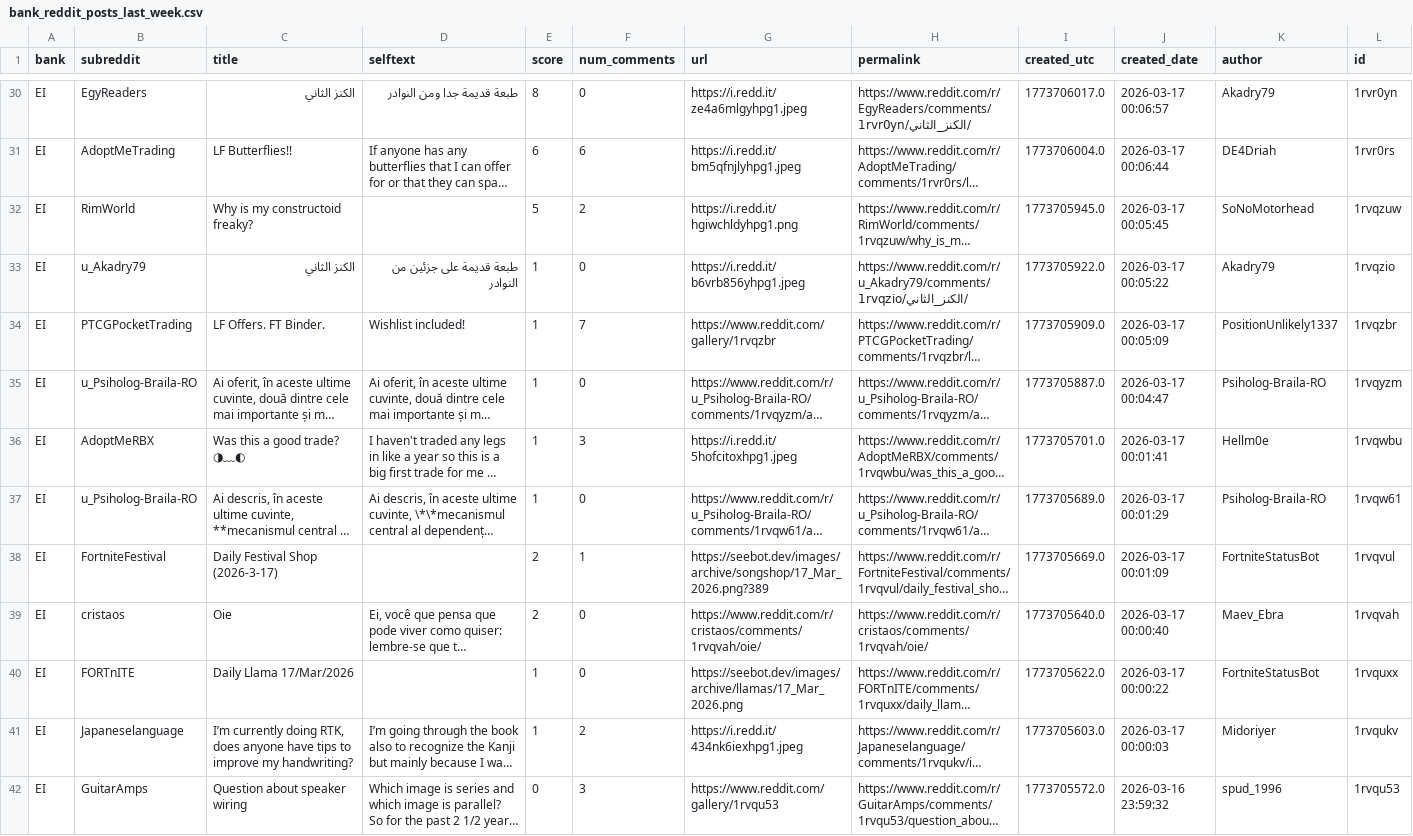
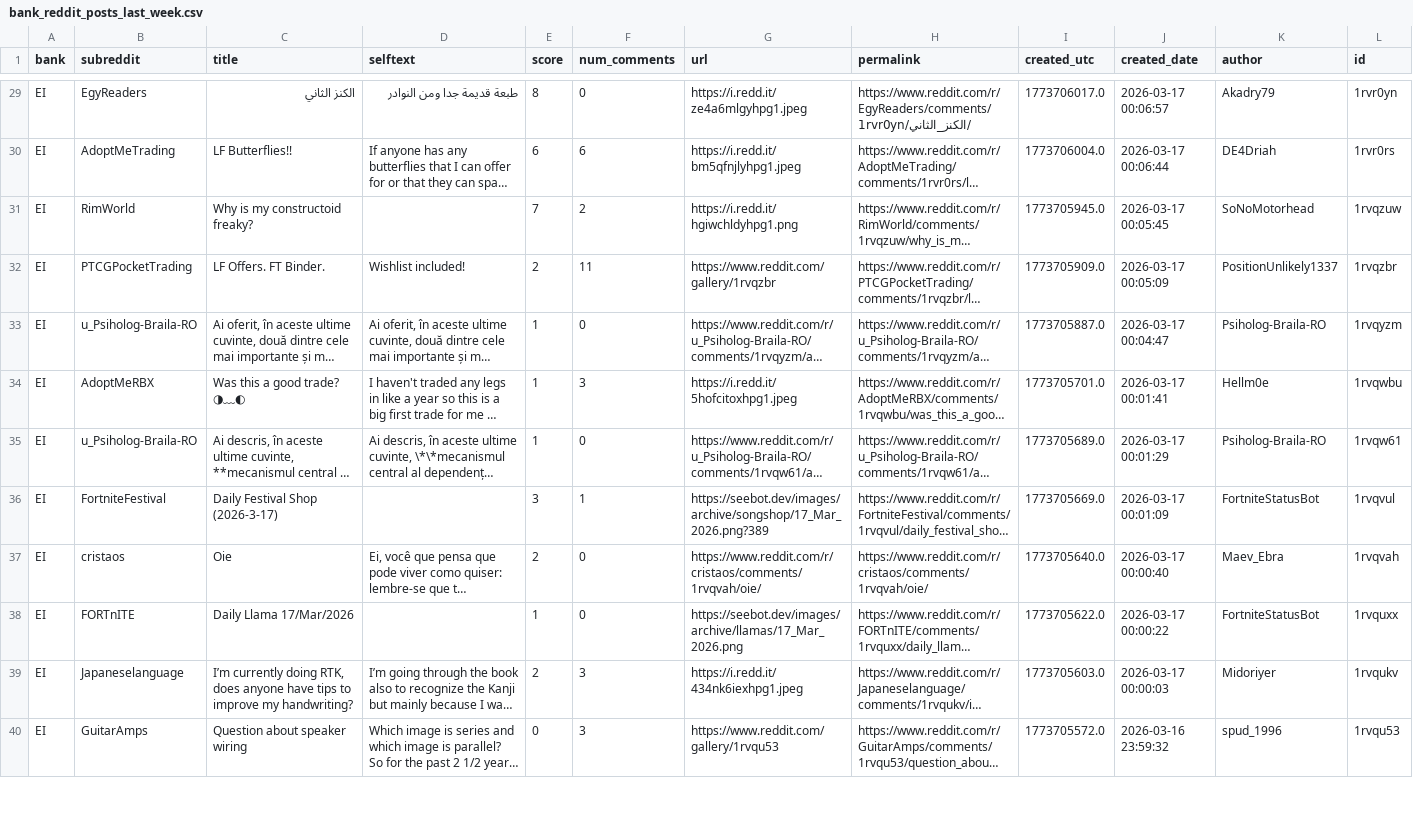
Before and after one commit to felixabraham670706/reddit_sentiment, a CSV file: bank_reddit_posts_last_week.csv, drawn as a sheet; only a part is shown, gaps mark what is left out; long unchanged cells end in …; removed rows and columns are numbered as before the commit, all else as after; the diff covers the shown part only; the diff names each change by its address in the sheet, - before the commit and + after, or states it on an @@ line.

```diff
--- a/bank_reddit_posts_last_week.csv
+++ b/bank_reddit_posts_last_week.csv
-E31 (score): 5
+E31 (score): 7
-row 33: EI | u_Akadry79 | الكنز الثاني | طبعة قديمة على جزئين من النوادر | 1 | 0 | https://i.redd.it/b6vrb856yhpg1.jpeg | https://www.reddit.com/r/u_Akadry79/comments/1rvqzio/الكنز_الثاني/ | 1773705922.0 | 2026-03-17 00:05:22 | Akadry79 | 1rvqzio
-E32 (score): 1
+E32 (score): 2
-F32 (num_comments): 7
+F32 (num_comments): 11
-E36 (score): 2
+E36 (score): 3
-E39 (score): 1
+E39 (score): 2
-F39 (num_comments): 2
+F39 (num_comments): 3
```
Also changed, not shown: 2 added rows, 1 removed row and 20 edited cells elsewhere in this file, 1 other file.
